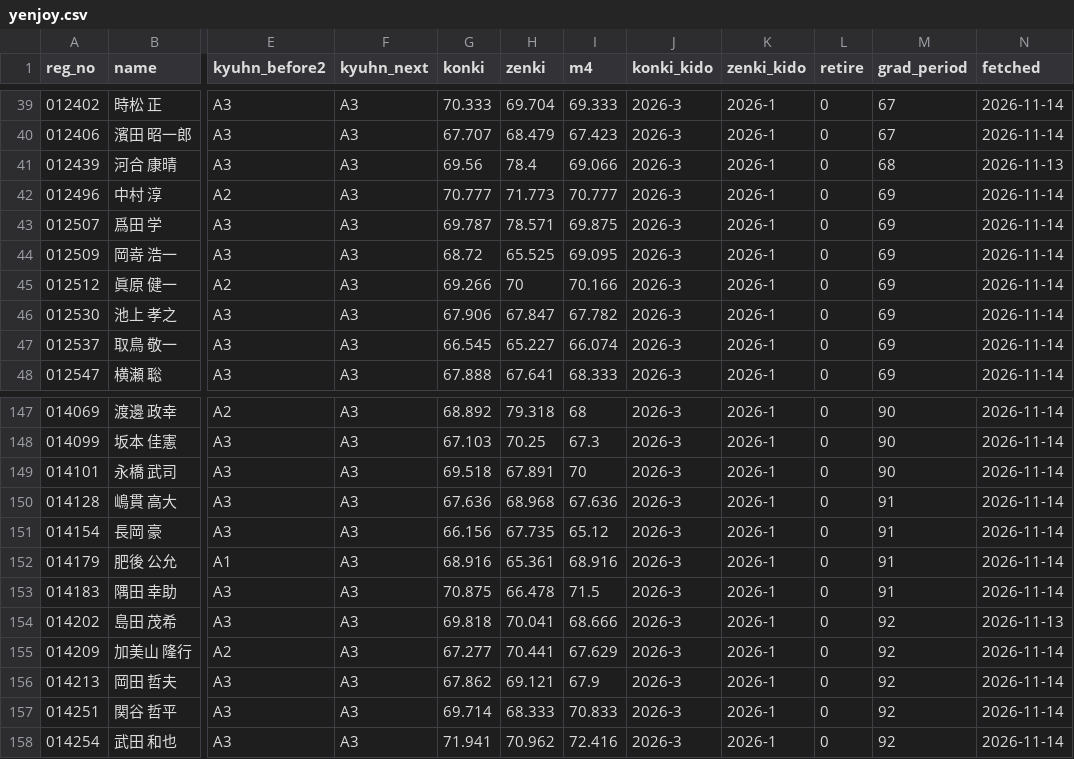
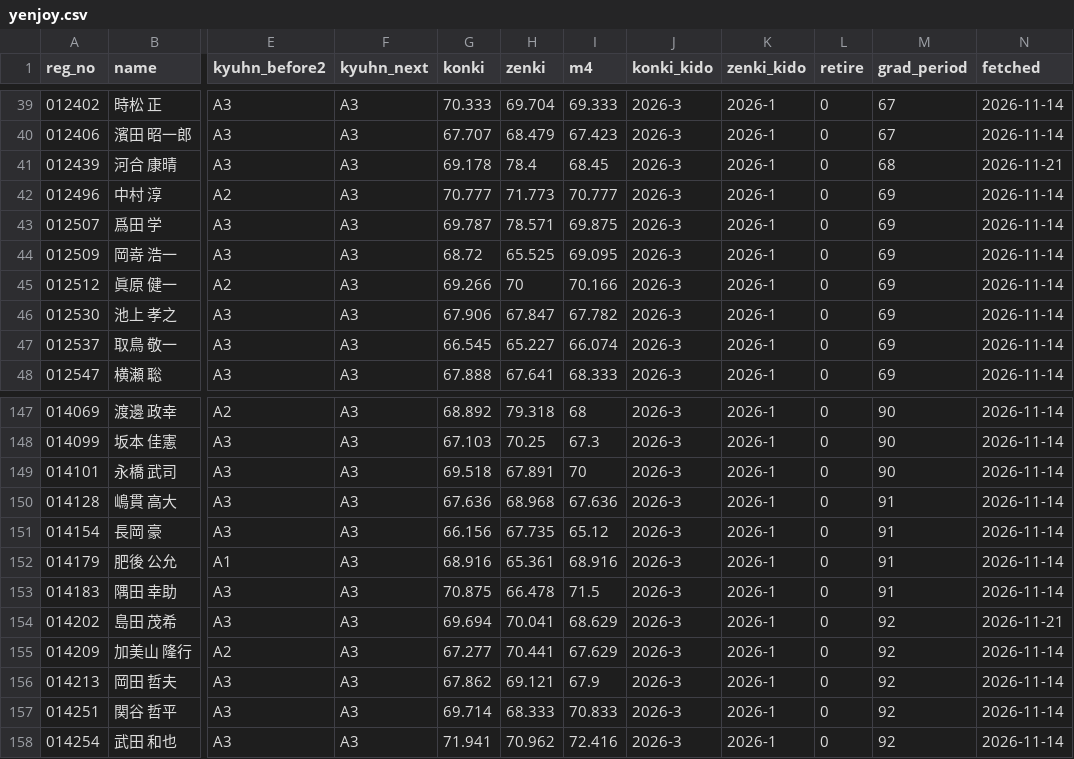
Before and after one commit to greengiant7773/keirin-taisha, a CSV file: yenjoy.csv, drawn as a sheet; only a part is shown, gaps mark what is left out; the diff names each change by its address in the sheet, - before the commit and + after, or states it on an @@ line.

```diff
--- a/yenjoy.csv
+++ b/yenjoy.csv
-G41 (konki): 69.56
+G41 (konki): 69.178
-I41 (m4): 69.066
+I41 (m4): 68.45
-N41 (fetched): 2026-11-13
+N41 (fetched): 2026-11-21
-G154 (konki): 69.818
+G154 (konki): 69.694
-I154 (m4): 68.666
+I154 (m4): 68.629
-N154 (fetched): 2026-11-13
+N154 (fetched): 2026-11-21
```
Also changed, not shown: 4 other files.
